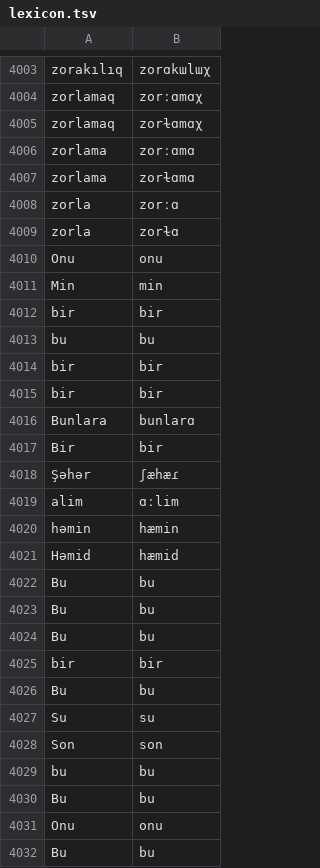
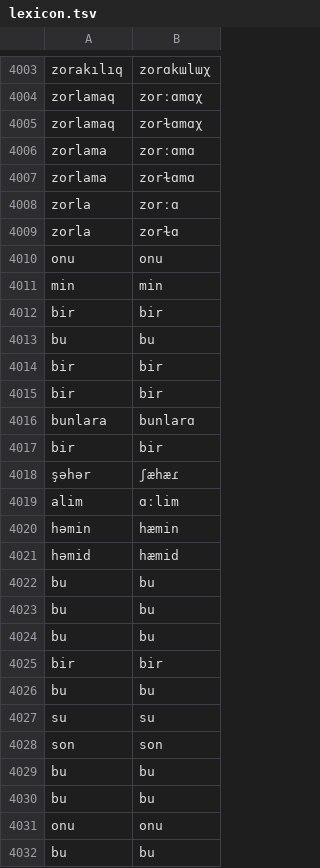
Before and after one commit to neurlang/dataset, a TSV file: azerbaijani/lexicon.tsv, drawn as a sheet; only a part is shown, gaps mark what is left out.

```diff
--- a/azerbaijani/lexicon.tsv
+++ b/azerbaijani/lexicon.tsv
@@ -4009,4 +4009,4 @@ zorla	zorːɑ
 zorla	zorɫɑ
-Onu	onu
-Min	min
+onu	onu
+min	min
 bir	bir
@@ -4015,18 +4015,18 @@ bir	bir
 bir	bir
-Bunlara	bunlarɑ
-Bir	bir
-Şəhər	ʃæhæɾ
+bunlara	bunlarɑ
+bir	bir
+şəhər	ʃæhæɾ
 alim	ɑːlim
 həmin	hæmin
-Həmid	hæmid
-Bu	bu
-Bu	bu
-Bu	bu
+həmid	hæmid
+bu	bu
+bu	bu
+bu	bu
 bir	bir
-Bu	bu
-Su	su
-Son	son
 bu	bu
-Bu	bu
-Onu	onu
-Bu	bu
+su	su
+son	son
+bu	bu
+bu	bu
+onu	onu
+bu	bu
```
Also changed, not shown: armenian/lexicon.tsv, pashto/lexicon.tsv, 4 other files.
